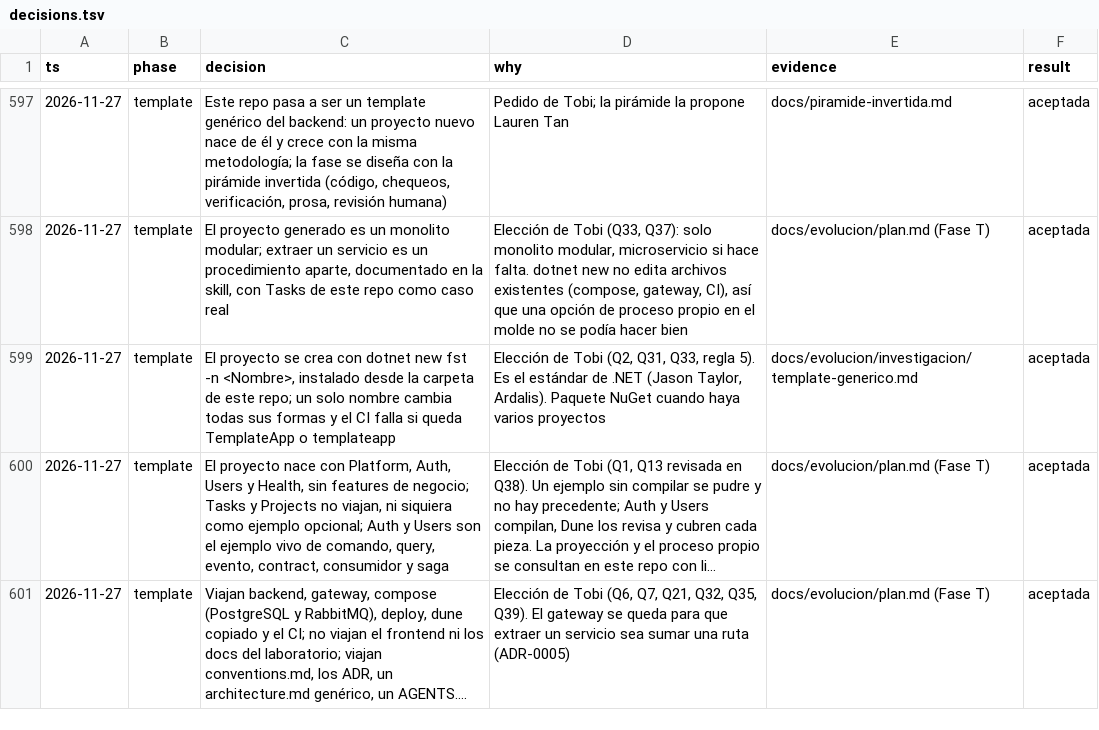
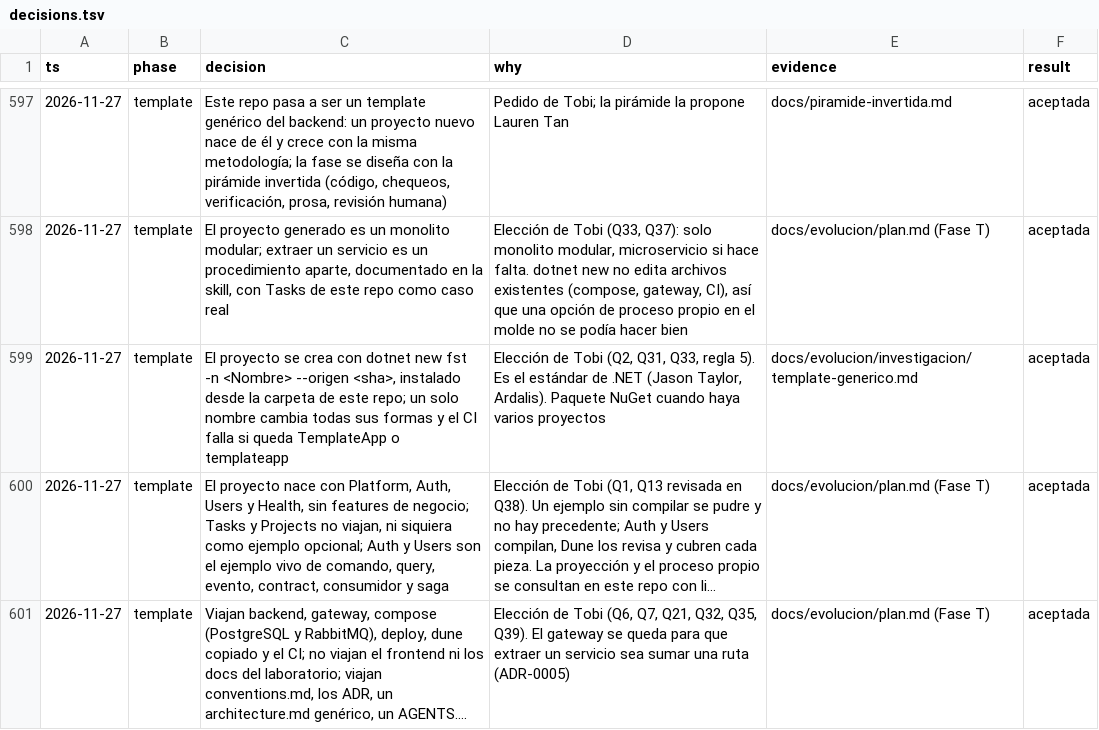
Before and after one commit to tobiasesquivel/full-stack-template, a TSV file: docs/decisions.tsv, drawn as a sheet; only a part is shown, gaps mark what is left out; long unchanged cells end in …; the diff names each change by its address in the sheet, - before the commit and + after, or states it on an @@ line.

```diff
--- a/docs/decisions.tsv
+++ b/docs/decisions.tsv
-C599 (decision): …fst -n <Nombre>, instalado desde…
+C599 (decision): …fst -n <Nombre> --origen <sha>, instalado desde…
```
Also changed, not shown: 1 other file.
